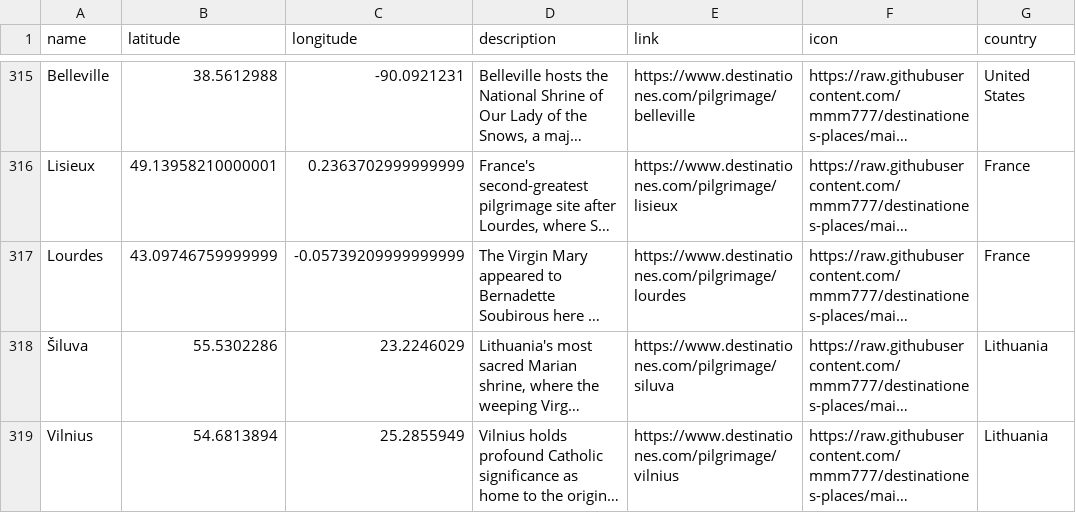
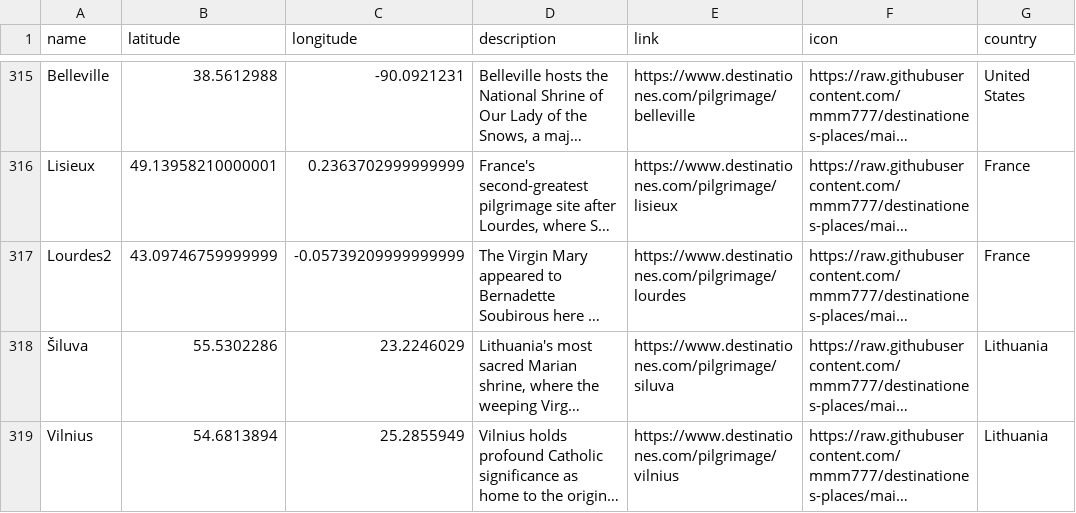
Before and after one commit to mmm777/destinationes-places, a CSV file: places.csv, drawn as a sheet; only a part is shown, gaps mark what is left out; long unchanged cells end in …; the diff names each change by its address in the sheet, - before the commit and + after, or states it on an @@ line.

Commit message:
Update places.csv - 325 places - 2026-01-05 06:56

```diff
--- a/places.csv
+++ b/places.csv
-A317 (name): Lourdes
+A317 (name): Lourdes2
```
